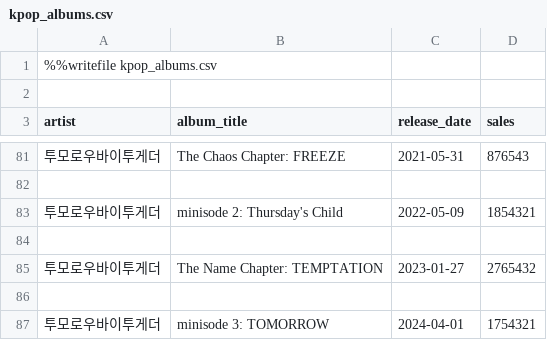
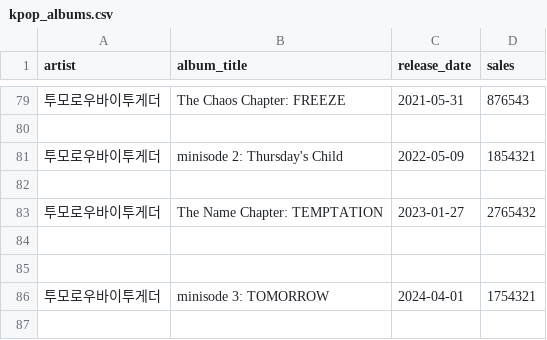
Before and after one commit to chloeisLovely/kpop, a CSV file: kpop_albums.csv, drawn as a sheet; only a part is shown, gaps mark what is left out; removed rows and columns are numbered as before the commit, all else as after; the diff names each change by its address in the sheet, - before the commit and + after, or states it on an @@ line.

Commit message:
Update kpop_albums.csv

```diff
--- a/kpop_albums.csv
+++ b/kpop_albums.csv
-row 1: %%writefile kpop_albums.csv
-row 2: (empty)
+row 84: (empty)
```
